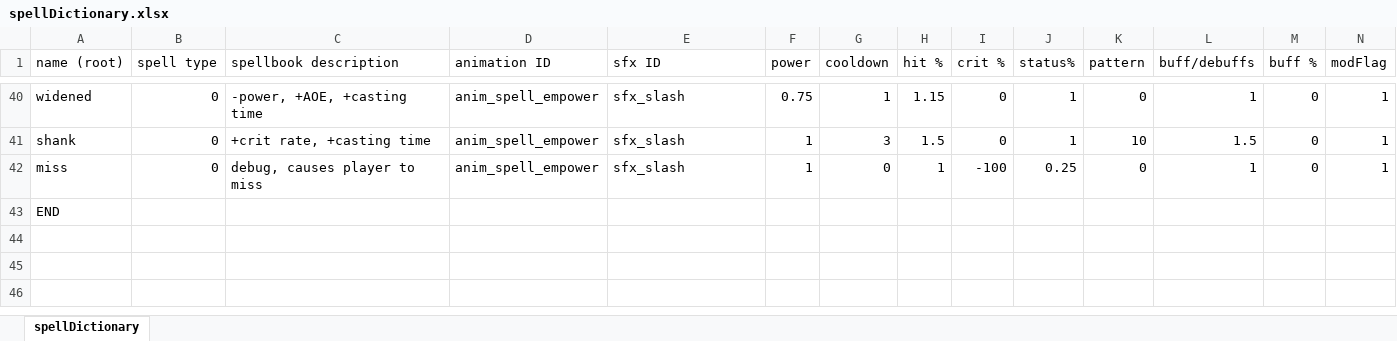
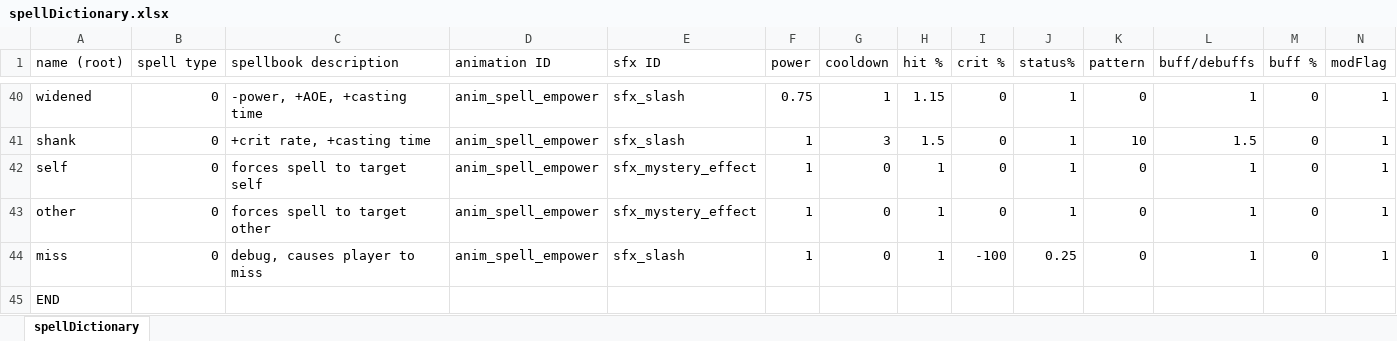
Before and after one commit to Fangee/typocrypha, an Excel workbook: Typocrypha/Assets/excel/spellDictionary.xlsx, sheet spellDictionary, drawn as a sheet; only a part is shown, gaps mark what is left out; values as stored, in another font and other column widths than the file's, no borders; rows hold the shown columns only; the diff names each change by its address in the sheet, - before the commit and + after, or states it on an @@ line.

```diff
--- a/Typocrypha/Assets/excel/spellDictionary.xlsx (sheet spellDictionary)
+++ b/Typocrypha/Assets/excel/spellDictionary.xlsx (sheet spellDictionary)
+row 42: self | 0 | forces spell to target self | anim_spell_empower | sfx_mystery_effect | 1 | 0 | 1 | 0 | 1 | 0 | 1 | 0 | 1
+row 43: other | 0 | forces spell to target other | anim_spell_empower | sfx_mystery_effect | 1 | 0 | 1 | 0 | 1 | 0 | 1 | 0 | 1
```
Also changed, not shown: Typocrypha/Assets/excel/enemyDatabase.xlsx, 14 other files.
